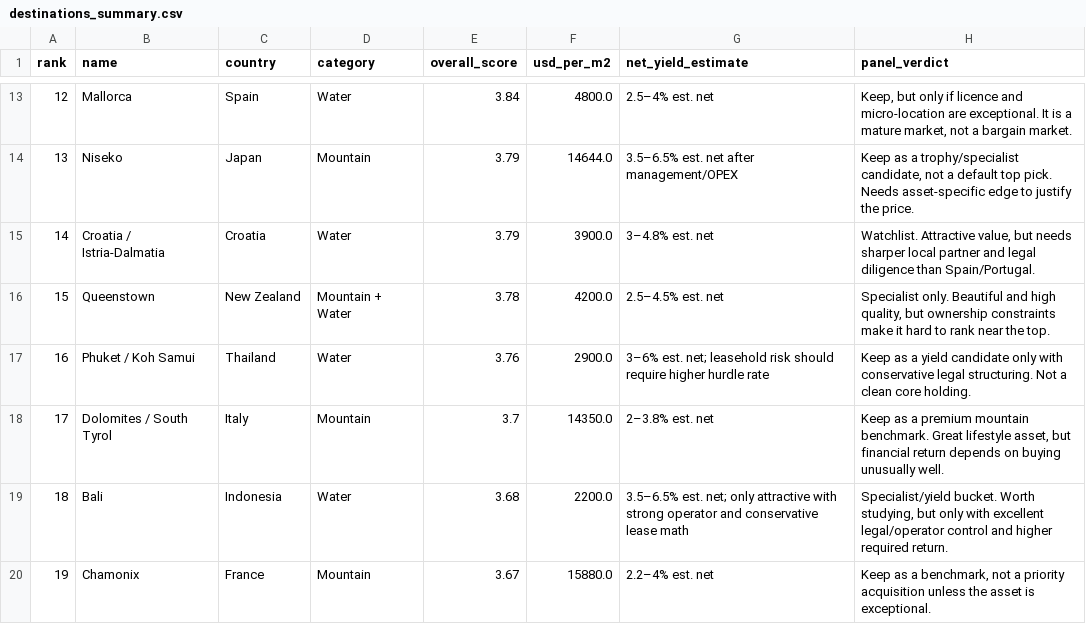
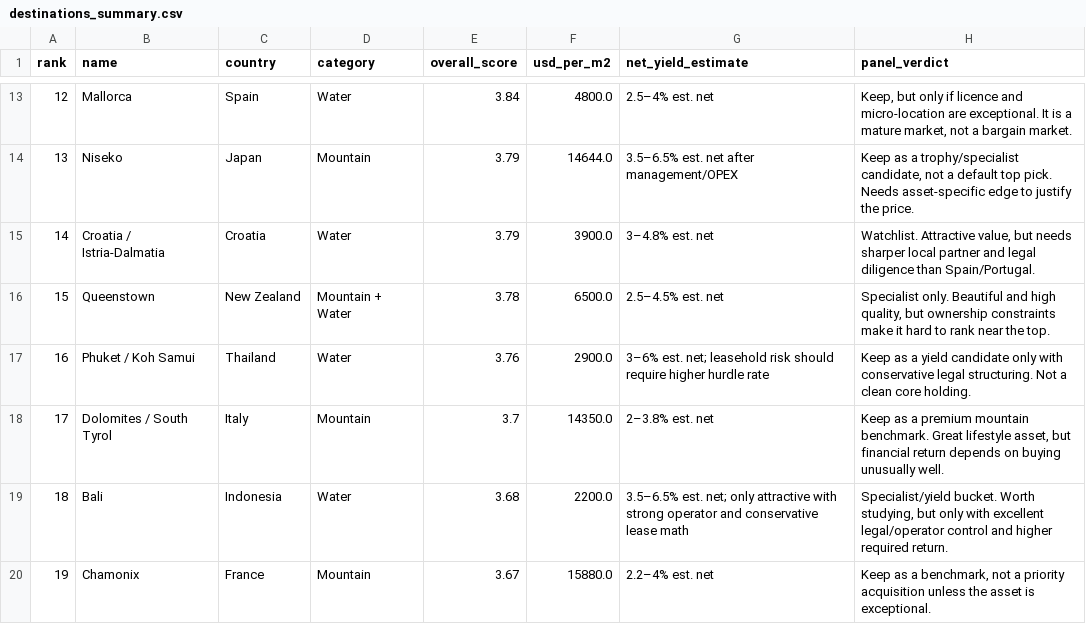
Before and after one commit to schlafen318/property-research-dashboard, a CSV file: data/destinations_summary.csv, drawn as a sheet; only a part is shown, gaps mark what is left out.

Commit message:
Upgrade Queenstown destination dossier

```diff
--- a/data/destinations_summary.csv
+++ b/data/destinations_summary.csv
@@ -15,3 +15,3 @@ rank,name,country,category,overall_score,usd_per_m2,net_yield_estimate,panel_ver
 14,Croatia / Istria-Dalmatia,Croatia,Water,3.79,3900.0,3–4.8% est. net,"Watchlist. Attractive value, but needs sharper local partner and legal diligence than Spain/Portugal."
-15,Queenstown,New Zealand,Mountain + Water,3.78,4200.0,2.5–4.5% est. net,"Specialist only. Beautiful and high quality, but ownership constraints make it hard to rank near the top."
+15,Queenstown,New Zealand,Mountain + Water,3.78,6500.0,2.5–4.5% est. net,"Specialist only. Beautiful and high quality, but ownership constraints make it hard to rank near the top."
 16,Phuket / Koh Samui,Thailand,Water,3.76,2900.0,3–6% est. net; leasehold risk should require higher hurdle rate,Keep as a yield candidate only with conservative legal structuring. Not a clean core holding.
```
Also changed, not shown: 32 other files.
